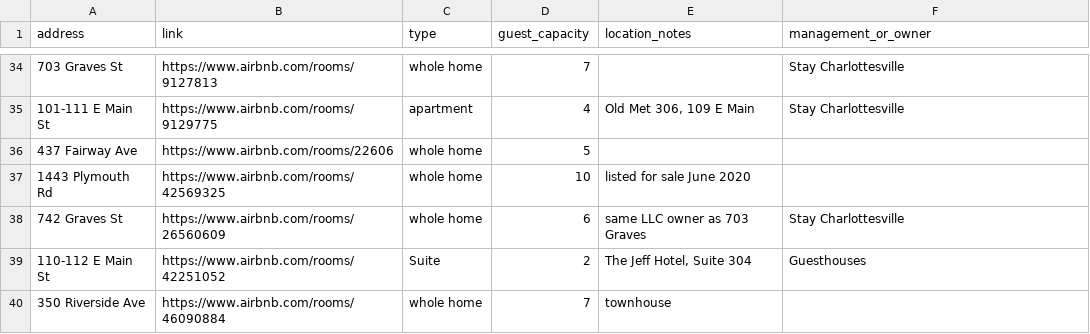
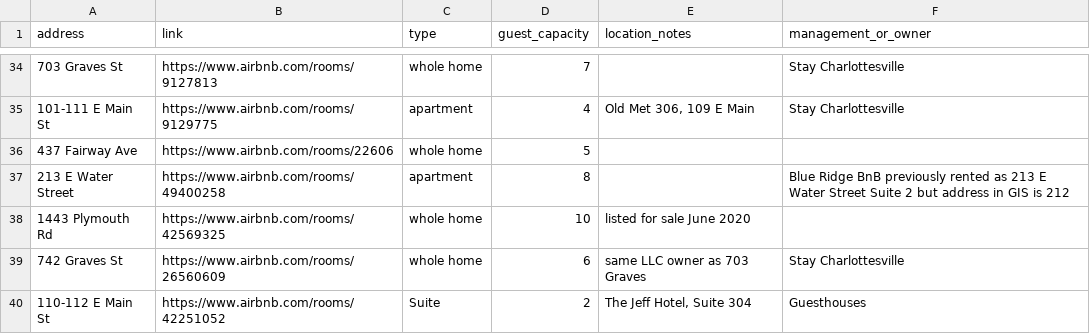
Before and after one commit to erinleeryan/cville_airbnb, a CSV file: data/cville_airbnb_locations.csv, drawn as a sheet; only a part is shown, gaps mark what is left out; the shorter side is filled out with more unchanged rows; the diff names each change by its address in the sheet, - before the commit and + after, or states it on an @@ line.

Commit message:
Update cville_airbnb_locations.csv

```diff
--- a/data/cville_airbnb_locations.csv
+++ b/data/cville_airbnb_locations.csv
+row 37: 213 E Water Street | https://www.airbnb.com/rooms/49400258 | apartment | 8 |  | Blue Ridge BnB previously rented as 213 E Water Street Suite 2 but address in GIS is 212
```
